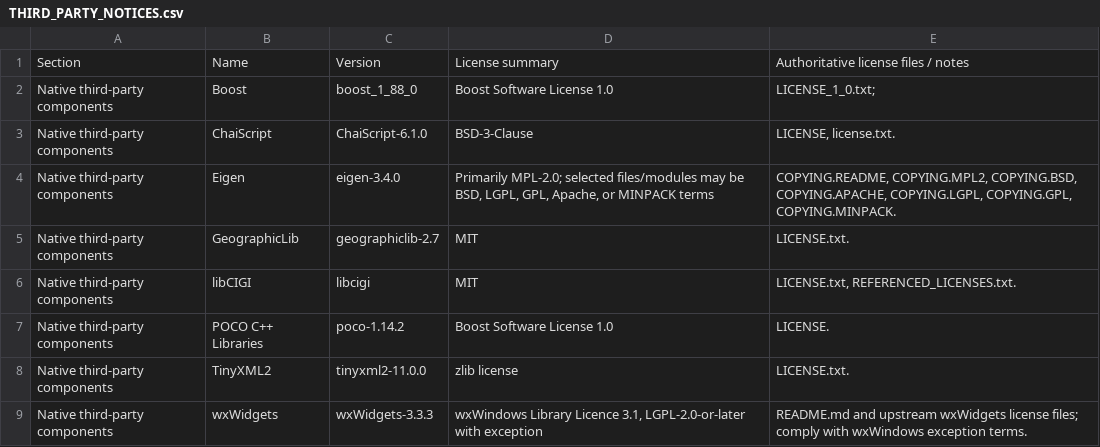
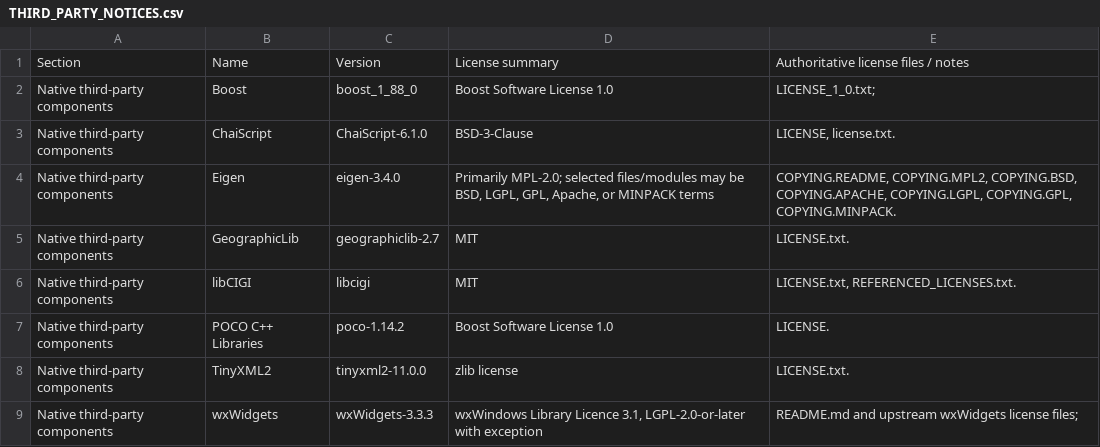
Before and after one commit to SimBlocks/CIGI, a CSV file: simulationsdk/THIRD_PARTY_NOTICES.csv, drawn as a sheet.

```diff
--- a/simulationsdk/THIRD_PARTY_NOTICES.csv
+++ b/simulationsdk/THIRD_PARTY_NOTICES.csv
@@ -8,2 +8,2 @@ Native third-party components,POCO C++ Libraries,poco-1.14.2,Boost Software Lice
 Native third-party components,TinyXML2,tinyxml2-11.0.0,zlib license,LICENSE.txt.
-Native third-party components,wxWidgets,wxWidgets-3.3.3,"wxWindows Library Licence 3.1, LGPL-2.0-or-later with exception",README.md and upstream wxWidgets license files; comply with wxWindows exception terms.
+Native third-party components,wxWidgets,wxWidgets-3.3.3,"wxWindows Library Licence 3.1, LGPL-2.0-or-later with exception",README.md and upstream wxWidgets license files;
```
Also changed, not shown: 28 other files.
